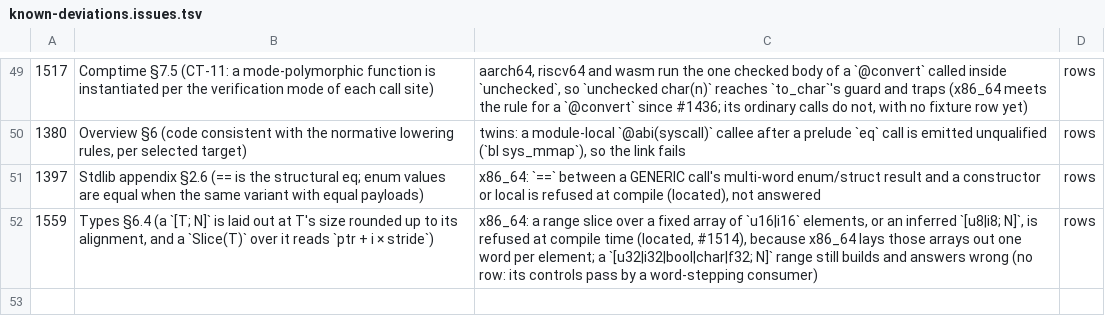
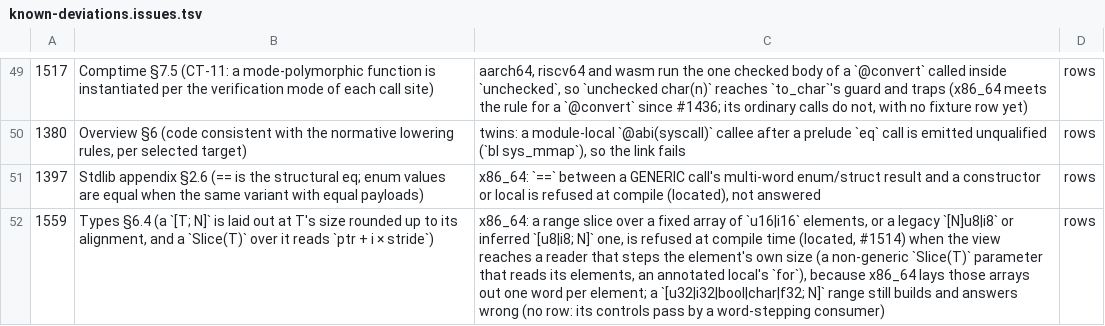
Before and after one commit to alatyr-programming-language/compiler, a TSV file: scripts/known-deviations.issues.tsv, drawn as a sheet; only a part is shown, gaps mark what is left out; the diff names each change by its address in the sheet, - before the commit and + after, or states it on an @@ line.

Commit message:
fix(lower): refuse a #1514 word-array view only where its reader steps T
Restore main's text of test/issue261_slice_field.al, test/view_var_copy.al
and test/slice_param_copy_local.al, which answer right on main and were
refused by the producer-side refusal (independent review of PR #1564).

Measured on main cdcecb5c, a range view over a word-layout u8|i8|u16|i16
array (annotated [u16|i16; N], legacy [N]T, inferred literal) is right
wherever the reader steps the word the array has: .len, an index of the
local view, an unannotated local's for, a generic Slice(T) callee, a
Slice(T) struct field's index. It is wrong where the reader steps T's
size: a non-generic Slice(T) parameter that reads its elements, returns
or hands it on, and the for of an annotated Slice(T) local (#1238 width).

So the refusal moves from emit_arr_slice_pair / emit_array_slice_assign
to the two places that see the reader: emit_param_arg (a range passed
straight to a parameter) and the Assign arm of emit_stmts (a range bound
to a local, walked over the rest of its block and the function's trailing
value). A conservative AST walk (word_view_*_ok) proves a use right or
answers false; a call follows the view into the callee (depth 8).

Verified on omen (native x86_64), tree compilers of cdcecb5c and this
head: all five #1514 rows and the [i16; 3] range refused, located at the
array's name; the three restored fixtures 42/42/11 as on main;
slice_generic_u32_write 42; u32/bool controls unchanged (#1559).

```diff
--- a/scripts/known-deviations.issues.tsv
+++ b/scripts/known-deviations.issues.tsv
-C52: …elements, or an inferred `[u8|i8; N]`, is refused at compile time (located, #1514), because x86_64…
+C52: …elements, or a legacy `[N]u8|i8` or inferred `[u8|i8; N]` one, is refused at compile time (located, #1514) when the view reaches a reader that steps the element's own size (a non-generic `Slice(T)` parameter that reads its elements, an annotated local's `for`), because x86_64…
```
Also changed, not shown: 6 other files.
